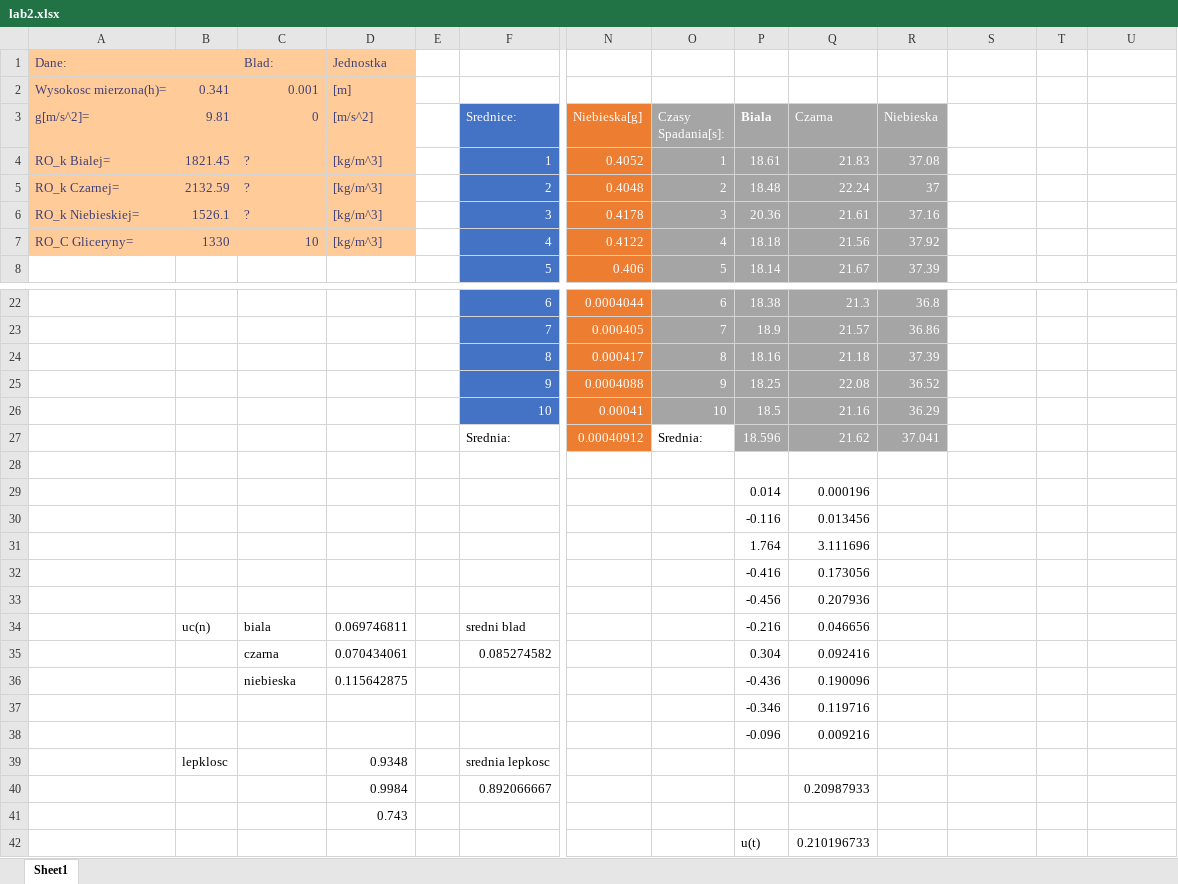
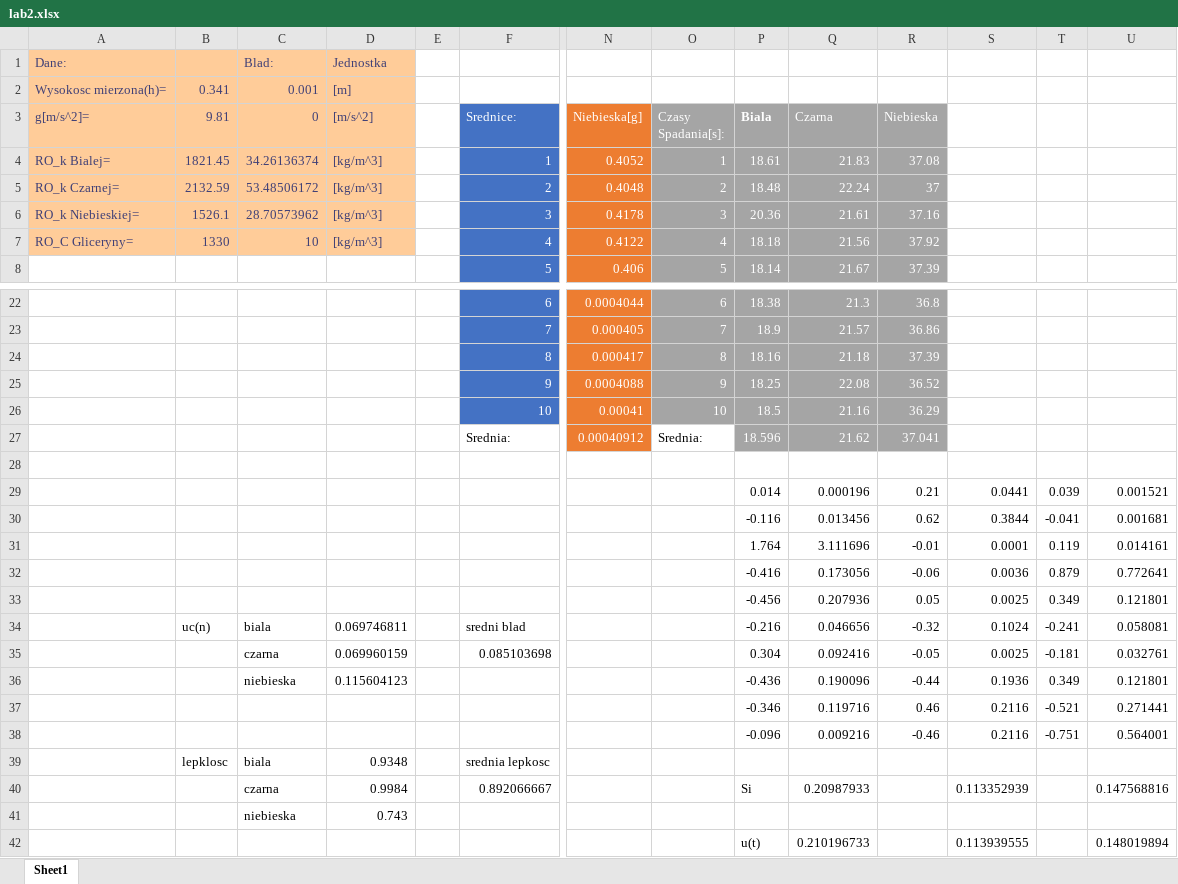
Before and after one commit to John15321/FIZ31, an Excel workbook: Spraw2/lab2.xlsx, sheet Sheet1, drawn as a sheet; only a part is shown, gaps mark what is left out; values as stored, in another font and other column widths than the file's, no borders; table styles not drawn; removed rows and columns are numbered as before the commit, all else as after; rows hold the shown columns only; the diff names each change by its address in the sheet, - before the commit and + after, or states it on an @@ line.

Commit message:
Spraw2 0.4
tak

```diff
--- a/Spraw2/lab2.xlsx (sheet Sheet1)
+++ b/Spraw2/lab2.xlsx (sheet Sheet1)
-C4 (0): ?
+C4 (0): 34.26136374
-C5 (0): ?
+C5 (0): 53.48506172
-C6 (0): ?
+C6 (0): 28.70573962
-row 29:  |  |  |  |  |  |  |  | 0.014 | 0.000196
-row 30:  |  |  |  |  |  |  |  | -0.116 | 0.013456
-row 31:  |  |  |  |  |  |  |  | 1.764 | 3.111696
-row 32:  |  |  |  |  |  |  |  | -0.416 | 0.173056
-row 33:  |  |  |  |  |  |  |  | -0.456 | 0.207936
+row 29:  |  |  |  |  |  |  |  | 0.014 | 0.000196 | 0.21 | 0.0441 | 0.039 | 0.001521
+row 30:  |  |  |  |  |  |  |  | -0.116 | 0.013456 | 0.62 | 0.3844 | -0.041 | 0.001681
+row 31:  |  |  |  |  |  |  |  | 1.764 | 3.111696 | -0.01 | 0.0001 | 0.119 | 0.014161
+row 32:  |  |  |  |  |  |  |  | -0.416 | 0.173056 | -0.06 | 0.0036 | 0.879 | 0.772641
+row 33:  |  |  |  |  |  |  |  | -0.456 | 0.207936 | 0.05 | 0.0025 | 0.349 | 0.121801
-R34 (Niebieska): (empty)
+R34 (Niebieska): -0.32
-S34: (empty)
+S34: 0.1024
-T34: (empty)
+T34: -0.241
-U34: (empty)
+U34: 0.058081
-row 35:  |  | czarna | 0.070434061 |  | 0.085274582 |  |  | 0.304 | 0.092416
-row 36:  |  | niebieska | 0.115642875 |  |  |  |  | -0.436 | 0.190096
-row 37:  |  |  |  |  |  |  |  | -0.346 | 0.119716
-row 38:  |  |  |  |  |  |  |  | -0.096 | 0.009216
+row 35:  |  | czarna | 0.069960159 |  | 0.085103698 |  |  | 0.304 | 0.092416 | -0.05 | 0.0025 | -0.181 | 0.032761
+row 36:  |  | niebieska | 0.115604123 |  |  |  |  | -0.436 | 0.190096 | -0.44 | 0.1936 | 0.349 | 0.121801
+row 37:  |  |  |  |  |  |  |  | -0.346 | 0.119716 | 0.46 | 0.2116 | -0.521 | 0.271441
+row 38:  |  |  |  |  |  |  |  | -0.096 | 0.009216 | -0.46 | 0.2116 | -0.751 | 0.564001
-C39 (0): (empty)
+C39 (0): biala
-row 40:  |  |  | 0.9984 |  | 0.892066667 |  |  |  | 0.20987933
-row 41:  |  |  | 0.743
-row 42:  |  |  |  |  |  |  |  | u(t) | 0.210196733
+row 40:  |  | czarna | 0.9984 |  | 0.892066667 |  |  | Si | 0.20987933 |  | 0.113352939 |  | 0.147568816
+row 41:  |  | niebieska | 0.743
+row 42:  |  |  |  |  |  |  |  | u(t) | 0.210196733 |  | 0.113939555 |  | 0.148019894
```
